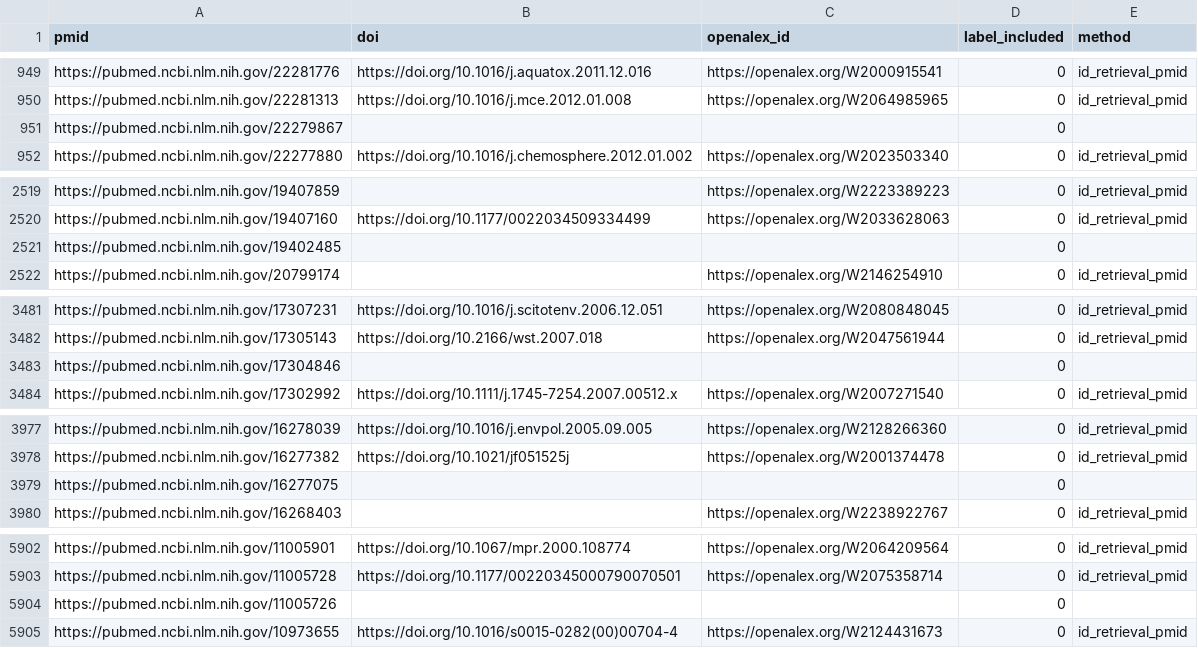
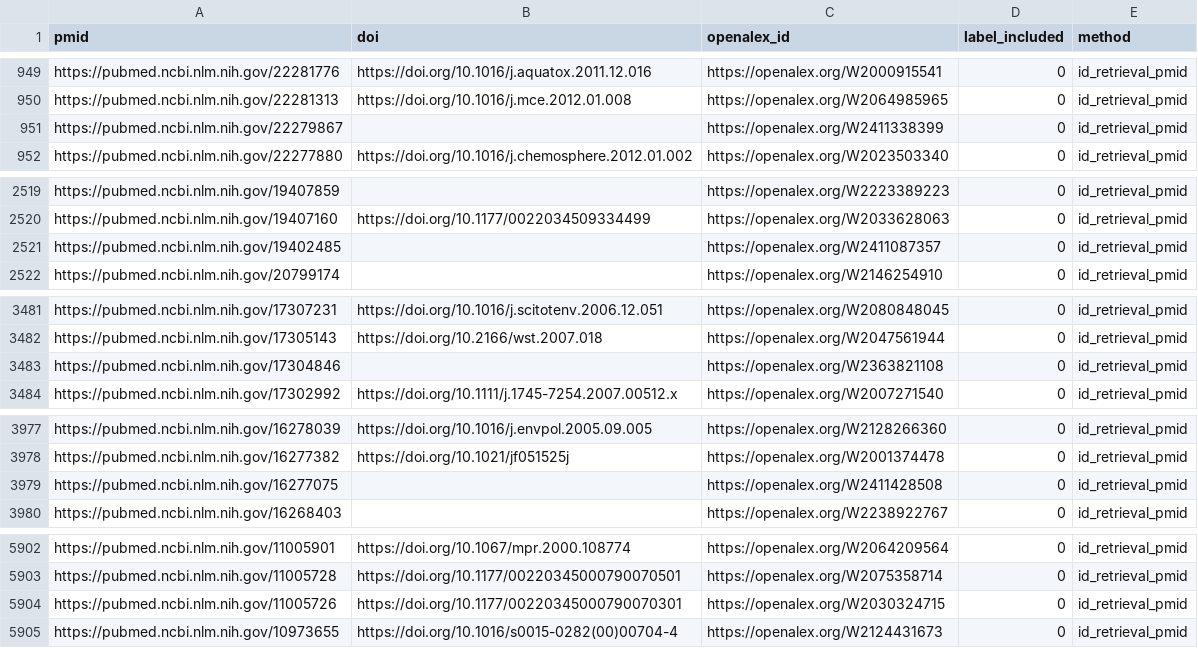
Before and after one commit to asreview/synergy-dataset, a CSV file: datasets/Howard_2016/Wassenaar_2017_ids.csv, drawn as a sheet; only a part is shown, gaps mark what is left out; the diff covers the shown part only.

```diff
--- a/datasets/Howard_2016/Wassenaar_2017_ids.csv
+++ b/datasets/Howard_2016/Wassenaar_2017_ids.csv
@@ -950,3 +950,3 @@ https://pubmed.ncbi.nlm.nih.gov/22281776,https://doi.org/10.1016/j.aquatox.2011.
 https://pubmed.ncbi.nlm.nih.gov/22281313,https://doi.org/10.1016/j.mce.2012.01.008,https://openalex.org/W2064985965,0,id_retrieval_pmid
-https://pubmed.ncbi.nlm.nih.gov/22279867,,,0,
+https://pubmed.ncbi.nlm.nih.gov/22279867,,https://openalex.org/W2411338399,0,id_retrieval_pmid
 https://pubmed.ncbi.nlm.nih.gov/22277880,https://doi.org/10.1016/j.chemosphere.2012.01.002,https://openalex.org/W2023503340,0,id_retrieval_pmid
@@ -2520,3 +2520,3 @@ https://pubmed.ncbi.nlm.nih.gov/19407859,,https://openalex.org/W2223389223,0,id_
 https://pubmed.ncbi.nlm.nih.gov/19407160,https://doi.org/10.1177/0022034509334499,https://openalex.org/W2033628063,0,id_retrieval_pmid
-https://pubmed.ncbi.nlm.nih.gov/19402485,,,0,
+https://pubmed.ncbi.nlm.nih.gov/19402485,,https://openalex.org/W2411087357,0,id_retrieval_pmid
 https://pubmed.ncbi.nlm.nih.gov/20799174,,https://openalex.org/W2146254910,0,id_retrieval_pmid
@@ -3482,3 +3482,3 @@ https://pubmed.ncbi.nlm.nih.gov/17307231,https://doi.org/10.1016/j.scitotenv.200
 https://pubmed.ncbi.nlm.nih.gov/17305143,https://doi.org/10.2166/wst.2007.018,https://openalex.org/W2047561944,0,id_retrieval_pmid
-https://pubmed.ncbi.nlm.nih.gov/17304846,,,0,
+https://pubmed.ncbi.nlm.nih.gov/17304846,,https://openalex.org/W2363821108,0,id_retrieval_pmid
 https://pubmed.ncbi.nlm.nih.gov/17302992,https://doi.org/10.1111/j.1745-7254.2007.00512.x,https://openalex.org/W2007271540,0,id_retrieval_pmid
@@ -3978,3 +3978,3 @@ https://pubmed.ncbi.nlm.nih.gov/16278039,https://doi.org/10.1016/j.envpol.2005.0
 https://pubmed.ncbi.nlm.nih.gov/16277382,https://doi.org/10.1021/jf051525j,https://openalex.org/W2001374478,0,id_retrieval_pmid
-https://pubmed.ncbi.nlm.nih.gov/16277075,,,0,
+https://pubmed.ncbi.nlm.nih.gov/16277075,,https://openalex.org/W2411428508,0,id_retrieval_pmid
 https://pubmed.ncbi.nlm.nih.gov/16268403,,https://openalex.org/W2238922767,0,id_retrieval_pmid
@@ -5903,3 +5903,3 @@ https://pubmed.ncbi.nlm.nih.gov/11005901,https://doi.org/10.1067/mpr.2000.108774
 https://pubmed.ncbi.nlm.nih.gov/11005728,https://doi.org/10.1177/00220345000790070501,https://openalex.org/W2075358714,0,id_retrieval_pmid
-https://pubmed.ncbi.nlm.nih.gov/11005726,,,0,
+https://pubmed.ncbi.nlm.nih.gov/11005726,https://doi.org/10.1177/00220345000790070301,https://openalex.org/W2030324715,0,id_retrieval_pmid
 https://pubmed.ncbi.nlm.nih.gov/10973655,https://doi.org/10.1016/s0015-0282(00)00704-4,https://openalex.org/W2124431673,0,id_retrieval_pmid
```
Also changed, not shown: 14 edited cells elsewhere in this file, datasets/Bos_2018/Bos_2018_ids.csv, datasets/Howard_2016/Rooney_2015_ids.csv, 2 other files.
